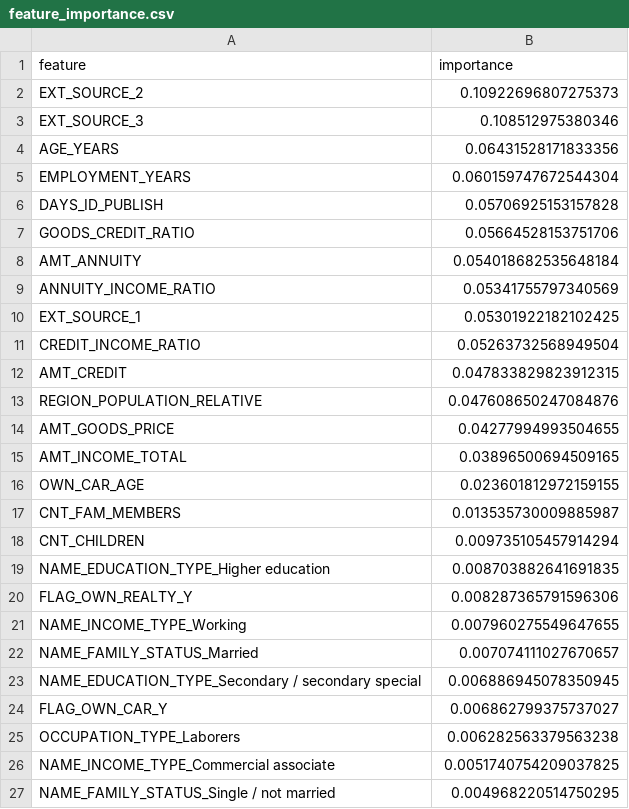
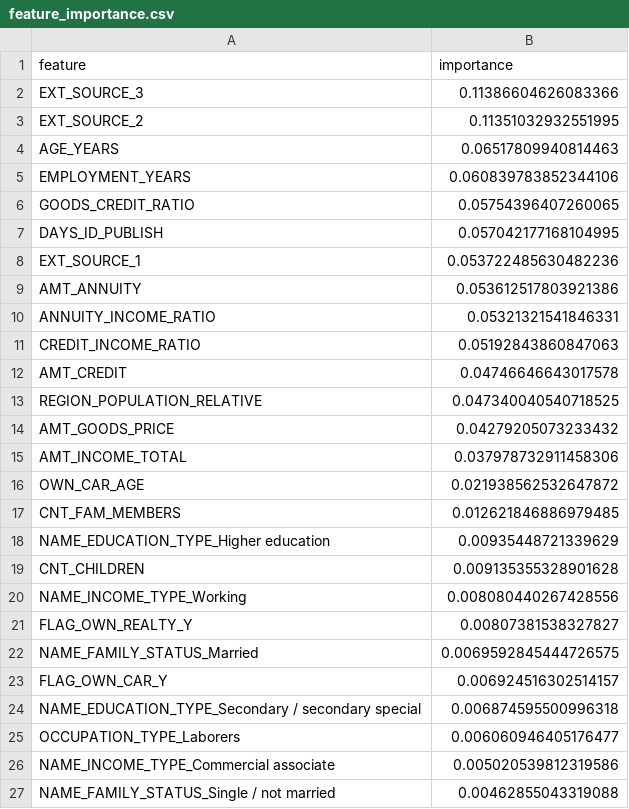
Before and after one commit to dabrai-sim/microfinance-credit-scoring, a CSV file: feature_importance.csv, drawn as a sheet; only a part is shown; the diff covers the shown part only.

```diff
--- a/feature_importance.csv
+++ b/feature_importance.csv
@@ -1,27 +1,27 @@
 feature,importance
-EXT_SOURCE_2,0.10922696807275373
-EXT_SOURCE_3,0.108512975380346
-AGE_YEARS,0.06431528171833356
-EMPLOYMENT_YEARS,0.060159747672544304
-DAYS_ID_PUBLISH,0.05706925153157828
-GOODS_CREDIT_RATIO,0.05664528153751706
-AMT_ANNUITY,0.054018682535648184
-ANNUITY_INCOME_RATIO,0.05341755797340569
-EXT_SOURCE_1,0.05301922182102425
-CREDIT_INCOME_RATIO,0.05263732568949504
-AMT_CREDIT,0.047833829823912315
-REGION_POPULATION_RELATIVE,0.047608650247084876
-AMT_GOODS_PRICE,0.04277994993504655
-AMT_INCOME_TOTAL,0.03896500694509165
-OWN_CAR_AGE,0.023601812972159155
-CNT_FAM_MEMBERS,0.013535730009885987
-CNT_CHILDREN,0.009735105457914294
-NAME_EDUCATION_TYPE_Higher education,0.008703882641691835
-FLAG_OWN_REALTY_Y,0.008287365791596306
-NAME_INCOME_TYPE_Working,0.007960275549647655
-NAME_FAMILY_STATUS_Married,0.007074111027670657
-NAME_EDUCATION_TYPE_Secondary / secondary special,0.006886945078350945
-FLAG_OWN_CAR_Y,0.006862799375737027
-OCCUPATION_TYPE_Laborers,0.006282563379563238
-NAME_INCOME_TYPE_Commercial associate,0.0051740754209037825
-NAME_FAMILY_STATUS_Single / not married,0.004968220514750295
+EXT_SOURCE_3,0.11386604626083366
+EXT_SOURCE_2,0.11351032932551995
+AGE_YEARS,0.06517809940814463
+EMPLOYMENT_YEARS,0.060839783852344106
+GOODS_CREDIT_RATIO,0.05754396407260065
+DAYS_ID_PUBLISH,0.057042177168104995
+EXT_SOURCE_1,0.053722485630482236
+AMT_ANNUITY,0.053612517803921386
+ANNUITY_INCOME_RATIO,0.05321321541846331
+CREDIT_INCOME_RATIO,0.05192843860847063
+AMT_CREDIT,0.04746646643017578
+REGION_POPULATION_RELATIVE,0.047340040540718525
+AMT_GOODS_PRICE,0.04279205073233432
+AMT_INCOME_TOTAL,0.037978732911458306
+OWN_CAR_AGE,0.021938562532647872
+CNT_FAM_MEMBERS,0.012621846886979485
+NAME_EDUCATION_TYPE_Higher education,0.00935448721339629
+CNT_CHILDREN,0.009135355328901628
+NAME_INCOME_TYPE_Working,0.008080440267428556
+FLAG_OWN_REALTY_Y,0.00807381538327827
+NAME_FAMILY_STATUS_Married,0.0069592845444726575
+FLAG_OWN_CAR_Y,0.006924516302514157
+NAME_EDUCATION_TYPE_Secondary / secondary special,0.006874595500996318
+OCCUPATION_TYPE_Laborers,0.006060946405176477
+NAME_INCOME_TYPE_Commercial associate,0.005020539812319586
+NAME_FAMILY_STATUS_Single / not married,0.00462855043319088
```
Also changed, not shown: 3 added rows, 3 removed rows, 1 moved row and 21 edited cells elsewhere in this file, 20 other files.
